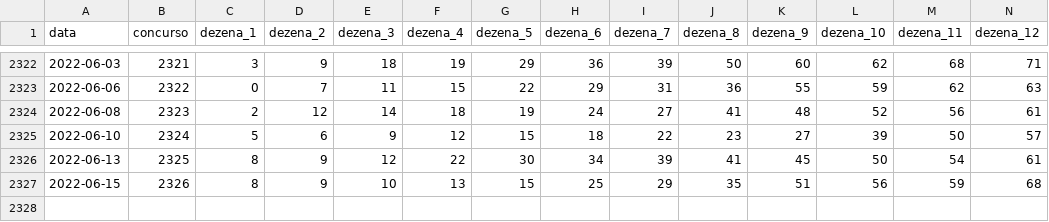
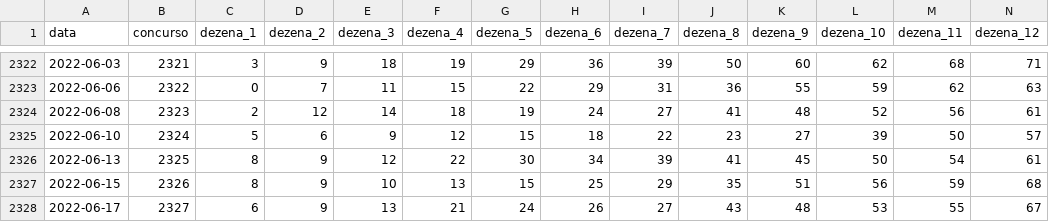
Before and after one commit to damarals/loteria, a CSV file: inst/extdata/lotomania.csv, drawn as a sheet; only a part is shown, gaps mark what is left out; rows hold the shown columns only; the diff names each change by its address in the sheet, - before the commit and + after, or states it on an @@ line.

```diff
--- a/inst/extdata/lotomania.csv
+++ b/inst/extdata/lotomania.csv
+row 2328: 2022-06-17 | 2327 | 6 | 9 | 13 | 21 | 24 | 26 | 27 | 43 | 48 | 53 | 55 | 67
```
Also changed, not shown: inst/extdata/lotofacil.csv, inst/extdata/supersete.csv, 3 other files.
